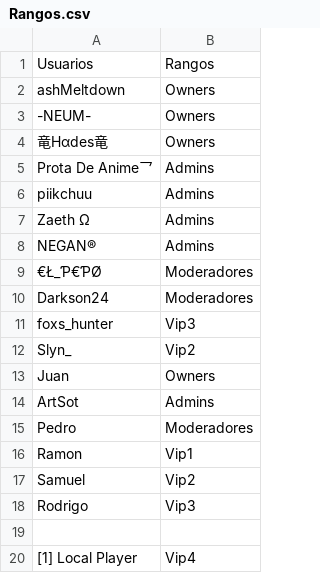
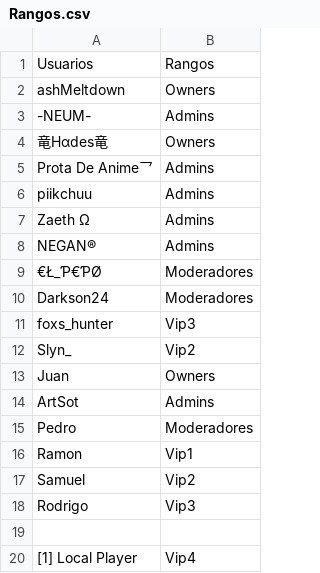
Before and after one commit to ashMeltdown/pegaso, a CSV file: Rangos.csv, drawn as a sheet.

Commit message:
Update Rangos.csv

```diff
--- a/Rangos.csv
+++ b/Rangos.csv
@@ -2,3 +2,3 @@ Usuarios,Rangos
 ashMeltdown,Owners
--NEUM-,Owners
+-NEUM-,Admins
 竜Hαdes竜,Owners
```
